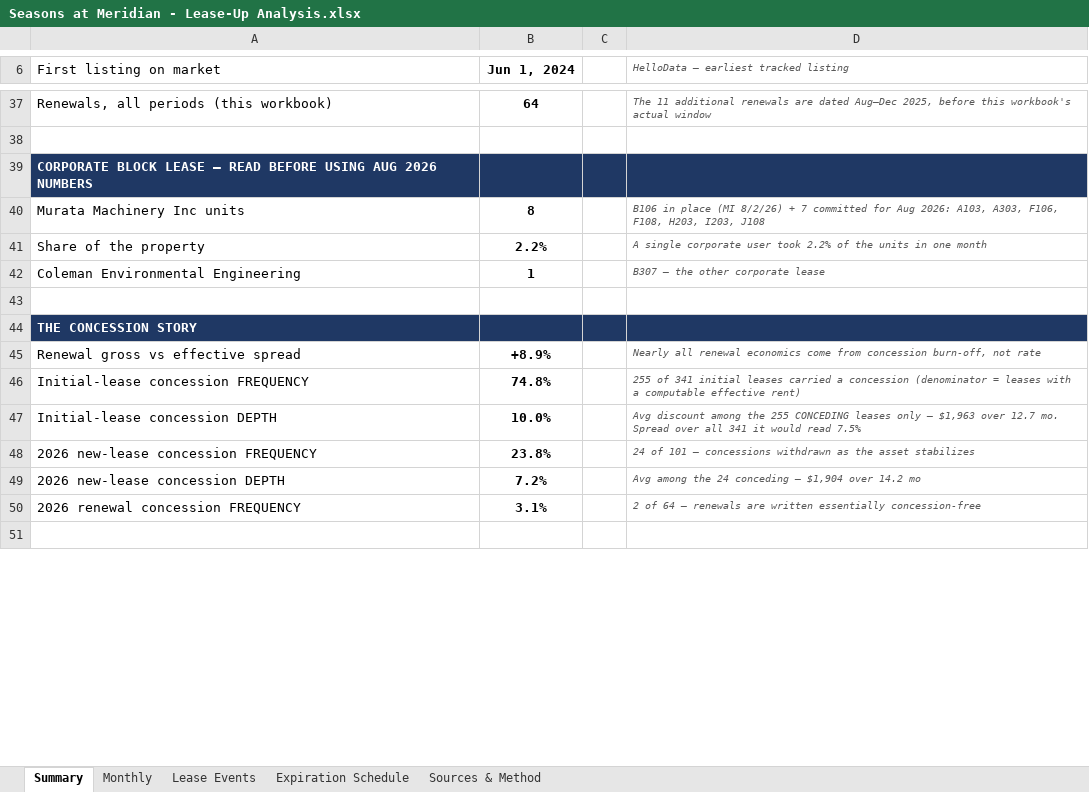
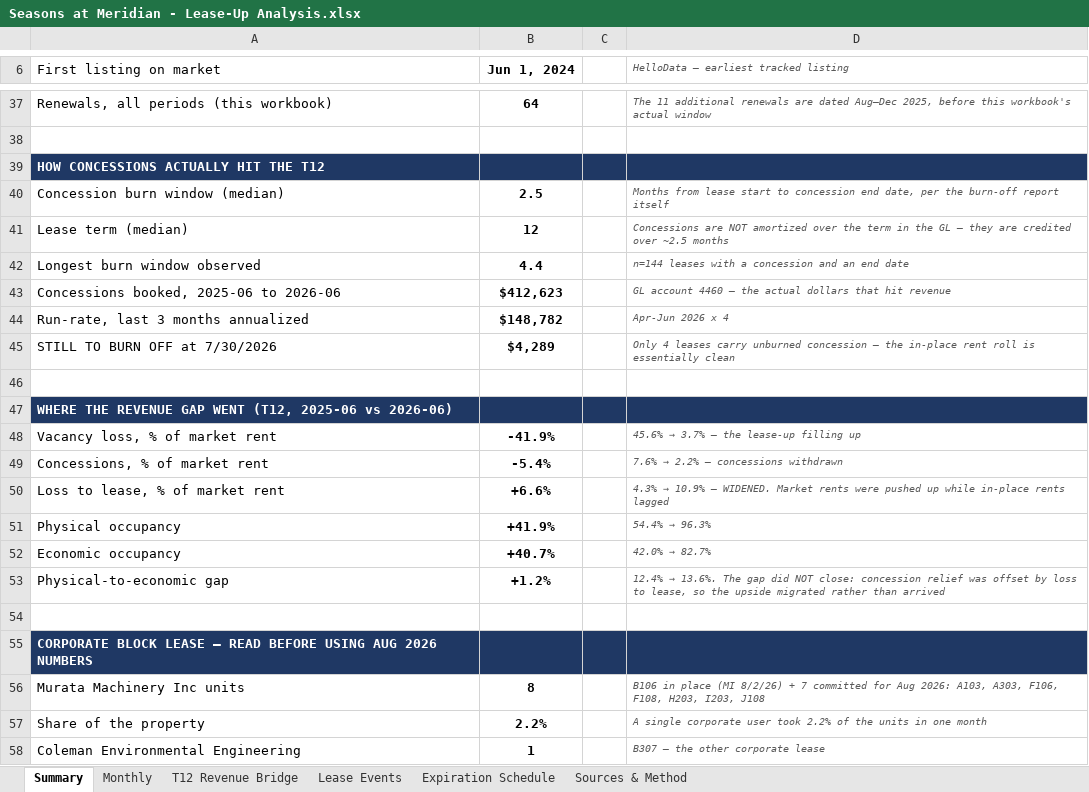
Before and after one commit to rich-f-ritter/Boise-Deals, an Excel workbook: SeasonsMeridian/analysis/lease-up/Seasons at Meridian - Lease-Up Analysis.xlsx, sheet Summary, drawn as a sheet; only a part is shown, gaps mark what is left out; the shorter side is filled out with more unchanged rows; values as stored, in another font and other column widths than the file's, no borders; the diff names each change by its address in the sheet, - before the commit and + after, or states it on an @@ line.

```diff
--- a/SeasonsMeridian/analysis/lease-up/Seasons at Meridian - Lease-Up Analysis.xlsx (sheet Summary)
+++ b/SeasonsMeridian/analysis/lease-up/Seasons at Meridian - Lease-Up Analysis.xlsx (sheet Summary)
+sheet tab: T12 Revenue Bridge
+row 39: HOW CONCESSIONS ACTUALLY HIT THE T12
+row 40: Concession burn window (median) | 2.5 |  | Months from lease start to concession end date, per the burn-off report itself
+row 41: Lease term (median) | 12 |  | Concessions are NOT amortized over the term in the GL — they are credited over ~2.5 months
+row 42: Longest burn window observed | 4.4 |  | n=144 leases with a concession and an end date
+row 43: Concessions booked, 2025-06 to 2026-06 | $412,623 |  | GL account 4460 — the actual dollars that hit revenue
+row 44: Run-rate, last 3 months annualized | $148,782 |  | Apr-Jun 2026 x 4
+row 45: STILL TO BURN OFF at 7/30/2026 | $4,289 |  | Only 4 leases carry unburned concession — the in-place rent roll is essentially clean
+row 46: (empty)
+row 47: WHERE THE REVENUE GAP WENT (T12, 2025-06 vs 2026-06)
+row 48: Vacancy loss, % of market rent | -41.9% |  | 45.6% → 3.7% — the lease-up filling up
+row 49: Concessions, % of market rent | -5.4% |  | 7.6% → 2.2% — concessions withdrawn
+row 50: Loss to lease, % of market rent | +6.6% |  | 4.3% → 10.9% — WIDENED. Market rents were pushed up while in-place rents lagged
+row 51: Physical occupancy | +41.9% |  | 54.4% → 96.3%
+row 52: Economic occupancy | +40.7% |  | 42.0% → 82.7%
+row 53: Physical-to-economic gap | +1.2% |  | 12.4% → 13.6%. The gap did NOT close: concession relief was offset by loss to lease, so the upside migrated rather than arrived
+row 54: (empty)
```
Also changed, not shown: sheet Monthly, 5 other files.
